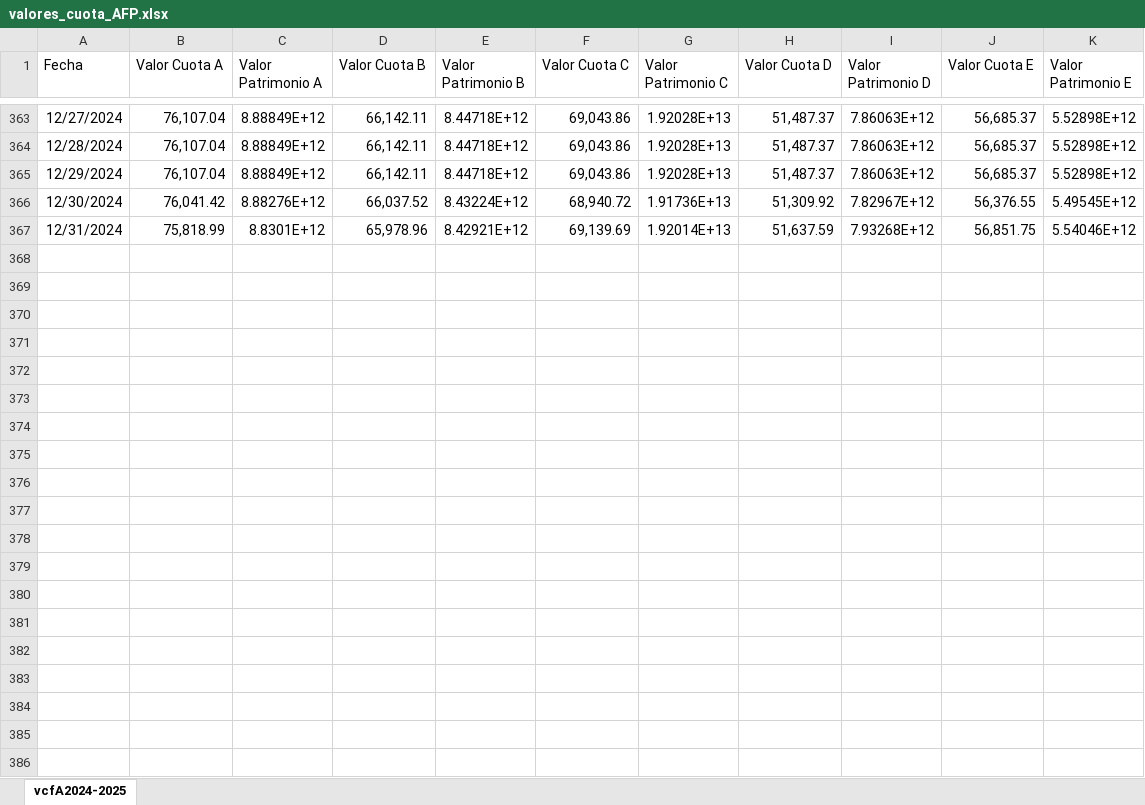
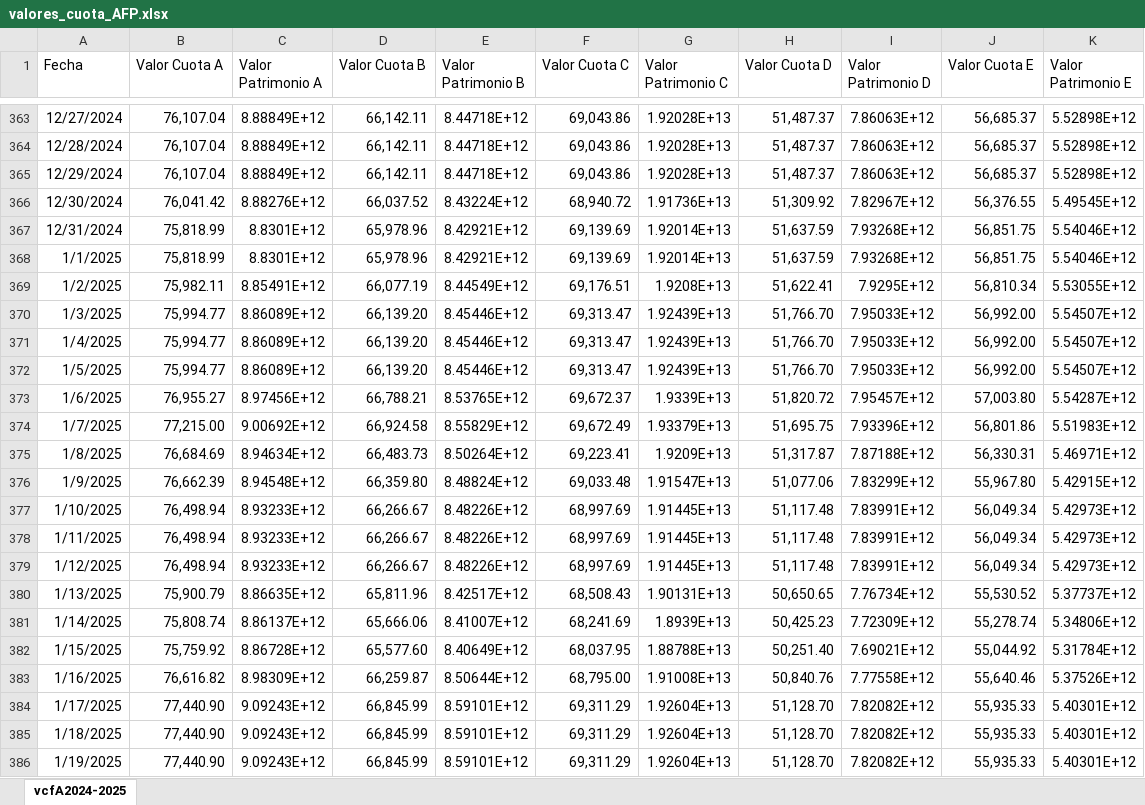
Before and after one commit to constanzaamunoz/GRRFs, an Excel workbook: valores_cuota_AFP.xlsx, sheet vcfA2024-2025, drawn as a sheet; only a part is shown, gaps mark what is left out; values as stored, in another font and other column widths than the file's, no borders; the diff covers the shown part only; the diff names each change by its address in the sheet, - before the commit and + after, or states it on an @@ line.

Commit message:
Valores Cuota AFPs Data
Fondos A al E de la AFP Habitat obtenidos desde https://www.spensiones.cl/apps/valoresCuotaFondo/vcfAFC.php

```diff
--- a/valores_cuota_AFP.xlsx (sheet vcfA2024-2025)
+++ b/valores_cuota_AFP.xlsx (sheet vcfA2024-2025)
+row 368: 1/1/2025 | 75,818.99 | 8.8301E+12 | 65,978.96 | 8.42921E+12 | 69,139.69 | 1.92014E+13 | 51,637.59 | 7.93268E+12 | 56,851.75 | 5.54046E+12
+row 369: 1/2/2025 | 75,982.11 | 8.85491E+12 | 66,077.19 | 8.44549E+12 | 69,176.51 | 1.9208E+13 | 51,622.41 | 7.9295E+12 | 56,810.34 | 5.53055E+12
+row 370: 1/3/2025 | 75,994.77 | 8.86089E+12 | 66,139.20 | 8.45446E+12 | 69,313.47 | 1.92439E+13 | 51,766.70 | 7.95033E+12 | 56,992.00 | 5.54507E+12
+row 371: 1/4/2025 | 75,994.77 | 8.86089E+12 | 66,139.20 | 8.45446E+12 | 69,313.47 | 1.92439E+13 | 51,766.70 | 7.95033E+12 | 56,992.00 | 5.54507E+12
+row 372: 1/5/2025 | 75,994.77 | 8.86089E+12 | 66,139.20 | 8.45446E+12 | 69,313.47 | 1.92439E+13 | 51,766.70 | 7.95033E+12 | 56,992.00 | 5.54507E+12
+row 373: 1/6/2025 | 76,955.27 | 8.97456E+12 | 66,788.21 | 8.53765E+12 | 69,672.37 | 1.9339E+13 | 51,820.72 | 7.95457E+12 | 57,003.80 | 5.54287E+12
+row 374: 1/7/2025 | 77,215.00 | 9.00692E+12 | 66,924.58 | 8.55829E+12 | 69,672.49 | 1.93379E+13 | 51,695.75 | 7.93396E+12 | 56,801.86 | 5.51983E+12
+row 375: 1/8/2025 | 76,684.69 | 8.94634E+12 | 66,483.73 | 8.50264E+12 | 69,223.41 | 1.9209E+13 | 51,317.87 | 7.87188E+12 | 56,330.31 | 5.46971E+12
+row 376: 1/9/2025 | 76,662.39 | 8.94548E+12 | 66,359.80 | 8.48824E+12 | 69,033.48 | 1.91547E+13 | 51,077.06 | 7.83299E+12 | 55,967.80 | 5.42915E+12
+row 377: 1/10/2025 | 76,498.94 | 8.93233E+12 | 66,266.67 | 8.48226E+12 | 68,997.69 | 1.91445E+13 | 51,117.48 | 7.83991E+12 | 56,049.34 | 5.42973E+12
+row 378: 1/11/2025 | 76,498.94 | 8.93233E+12 | 66,266.67 | 8.48226E+12 | 68,997.69 | 1.91445E+13 | 51,117.48 | 7.83991E+12 | 56,049.34 | 5.42973E+12
+row 379: 1/12/2025 | 76,498.94 | 8.93233E+12 | 66,266.67 | 8.48226E+12 | 68,997.69 | 1.91445E+13 | 51,117.48 | 7.83991E+12 | 56,049.34 | 5.42973E+12
+row 380: 1/13/2025 | 75,900.79 | 8.86635E+12 | 65,811.96 | 8.42517E+12 | 68,508.43 | 1.90131E+13 | 50,650.65 | 7.76734E+12 | 55,530.52 | 5.37737E+12
+row 381: 1/14/2025 | 75,808.74 | 8.86137E+12 | 65,666.06 | 8.41007E+12 | 68,241.69 | 1.8939E+13 | 50,425.23 | 7.72309E+12 | 55,278.74 | 5.34806E+12
+row 382: 1/15/2025 | 75,759.92 | 8.86728E+12 | 65,577.60 | 8.40649E+12 | 68,037.95 | 1.88788E+13 | 50,251.40 | 7.69021E+12 | 55,044.92 | 5.31784E+12
+row 383: 1/16/2025 | 76,616.82 | 8.98309E+12 | 66,259.87 | 8.50644E+12 | 68,795.00 | 1.91008E+13 | 50,840.76 | 7.77558E+12 | 55,640.46 | 5.37526E+12
+row 384: 1/17/2025 | 77,440.90 | 9.09243E+12 | 66,845.99 | 8.59101E+12 | 69,311.29 | 1.92604E+13 | 51,128.70 | 7.82082E+12 | 55,935.33 | 5.40301E+12
+row 385: 1/18/2025 | 77,440.90 | 9.09243E+12 | 66,845.99 | 8.59101E+12 | 69,311.29 | 1.92604E+13 | 51,128.70 | 7.82082E+12 | 55,935.33 | 5.40301E+12
+row 386: 1/19/2025 | 77,440.90 | 9.09243E+12 | 66,845.99 | 8.59101E+12 | 69,311.29 | 1.92604E+13 | 51,128.70 | 7.82082E+12 | 55,935.33 | 5.40301E+12
```
Also changed, not shown: 132 added rows elsewhere in this sheet.
